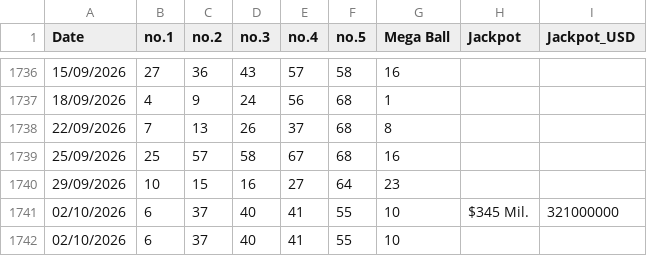
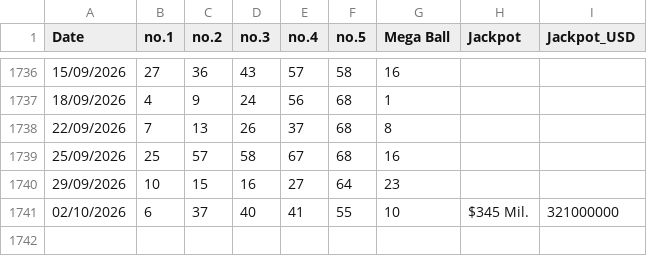
Before and after one commit to AndreiDus/lotoapp-data, a CSV file: data/USA/MegaMil.csv, drawn as a sheet; only a part is shown, gaps mark what is left out; the diff names each change by its address in the sheet, - before the commit and + after, or states it on an @@ line.

Commit message:
Fix duplicate entry for 02/10/2026 in MegaMil.csv

```diff
--- a/data/USA/MegaMil.csv
+++ b/data/USA/MegaMil.csv
-row 1742: 02/10/2026 | 6 | 37 | 40 | 41 | 55 | 10
```
